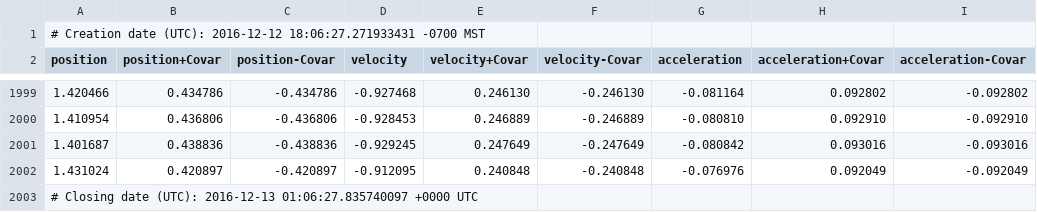
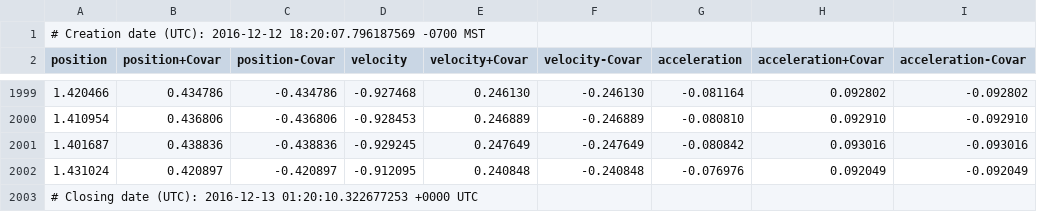
Before and after one commit to ChristopherRabotin/gokalman, a CSV file: examples/jerkcar/vanilla.csv, drawn as a sheet; only a part is shown, gaps mark what is left out; the diff names each change by its address in the sheet, - before the commit and + after, or states it on an @@ line.

```diff
--- a/examples/jerkcar/vanilla.csv
+++ b/examples/jerkcar/vanilla.csv
-A1 (position): …(UTC): 2016-12-12 18:06:27.271933431 -0700 MST
+A1 (position): …(UTC): 2016-12-12 18:20:07.796187569 -0700 MST
-A2003 (position): …(UTC): 2016-12-13 01:06:27.835740097 +0000 UTC
+A2003 (position): …(UTC): 2016-12-13 01:20:10.322677253 +0000 UTC
```
Also changed, not shown: 3 other files.
